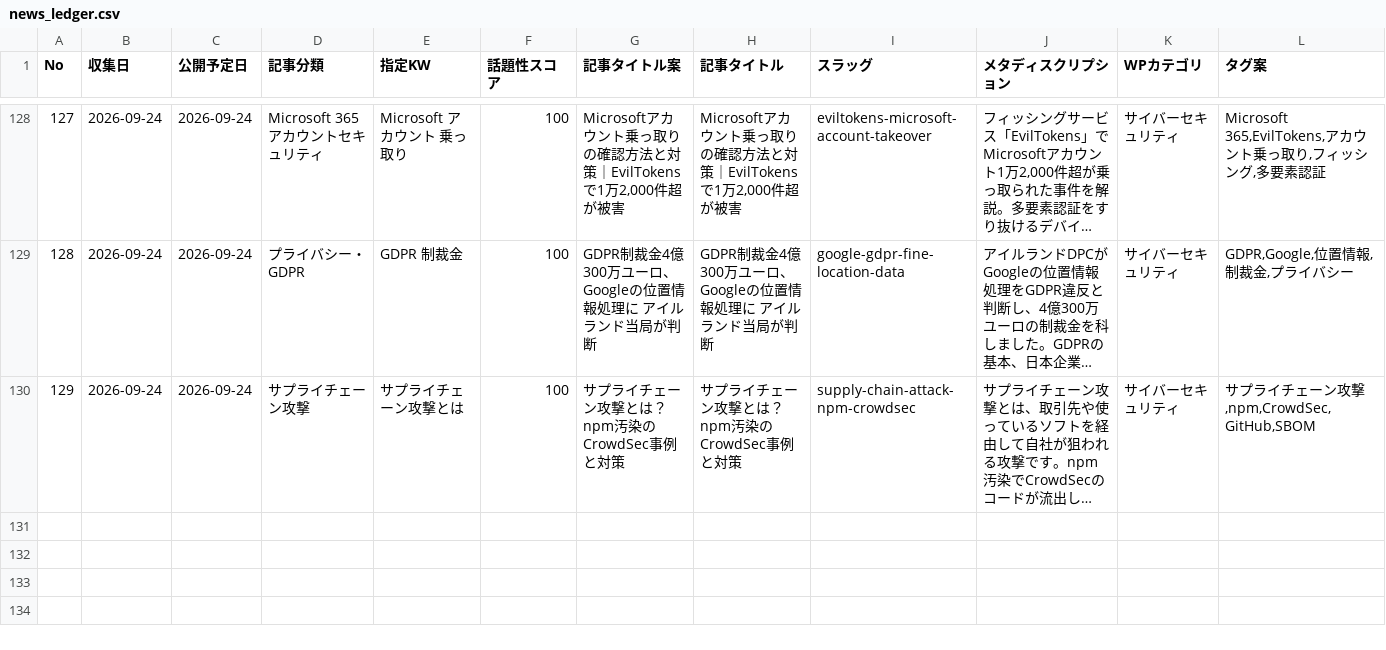
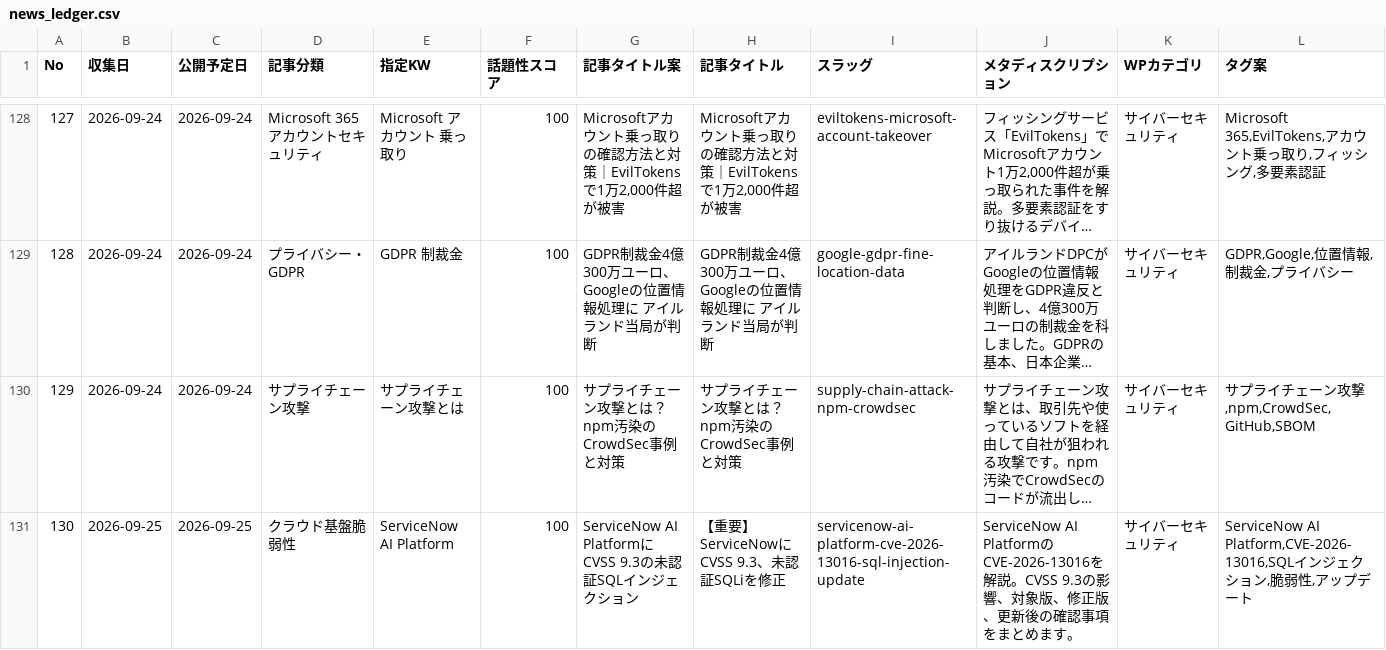
Before and after one commit to Teeeda112923/Wordpress_Post, a CSV file: projects/cybernote-security-news/data/news_ledger.csv, drawn as a sheet; only a part is shown, gaps mark what is left out; long unchanged cells end in …; rows hold the shown columns only; the diff names each change by its address in the sheet, - before the commit and + after, or states it on an @@ line.

Commit message:
Add ServiceNow CyberNote ledger entry

```diff
--- a/projects/cybernote-security-news/data/news_ledger.csv
+++ b/projects/cybernote-security-news/data/news_ledger.csv
+row 131: 130 | 2026-09-25 | 2026-09-25 | クラウド基盤脆弱性 | ServiceNow AI Platform | 100 | ServiceNow AI PlatformにCVSS 9.3の未認証SQLインジェクション | 【重要】ServiceNowにCVSS 9.3、未認証SQLiを修正 | servicenow-ai-platform-cve-2026-13016-sql-injection-update | ServiceNow AI PlatformのCVE-2026-13016を解説。CVSS 9.3の影響、対象版、修正版、更新後の確認事項をまとめます。 | サイバーセキュリティ | ServiceNow AI Platform,CVE-2026-13016,SQLインジェクション,脆弱性,アップデート
```
